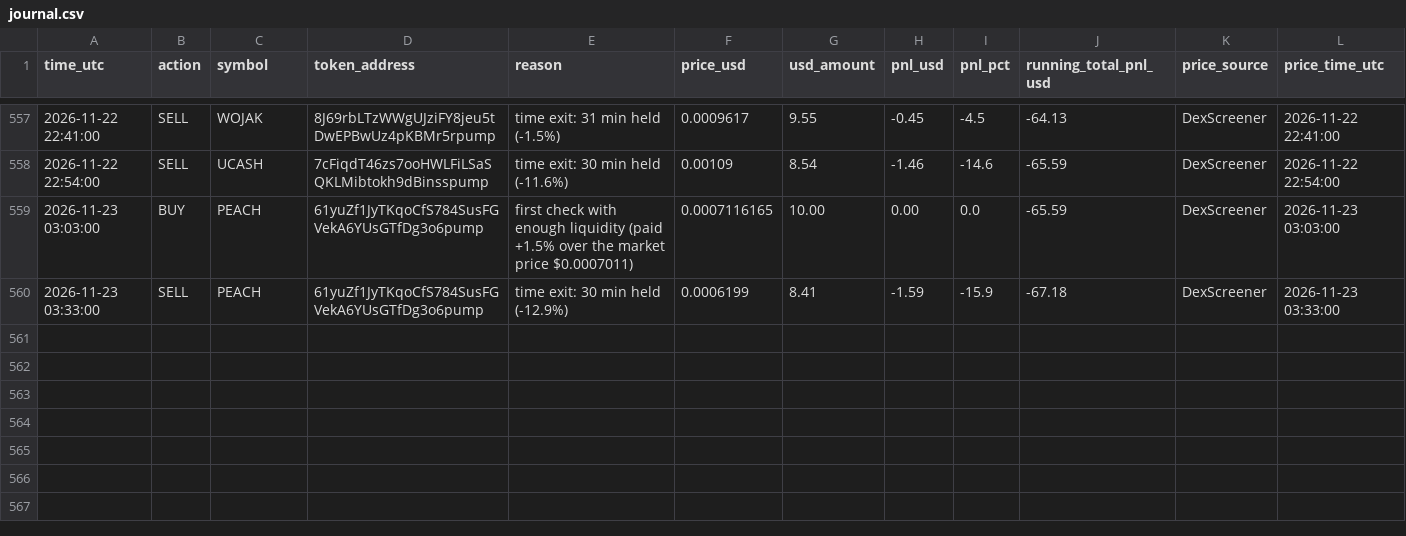
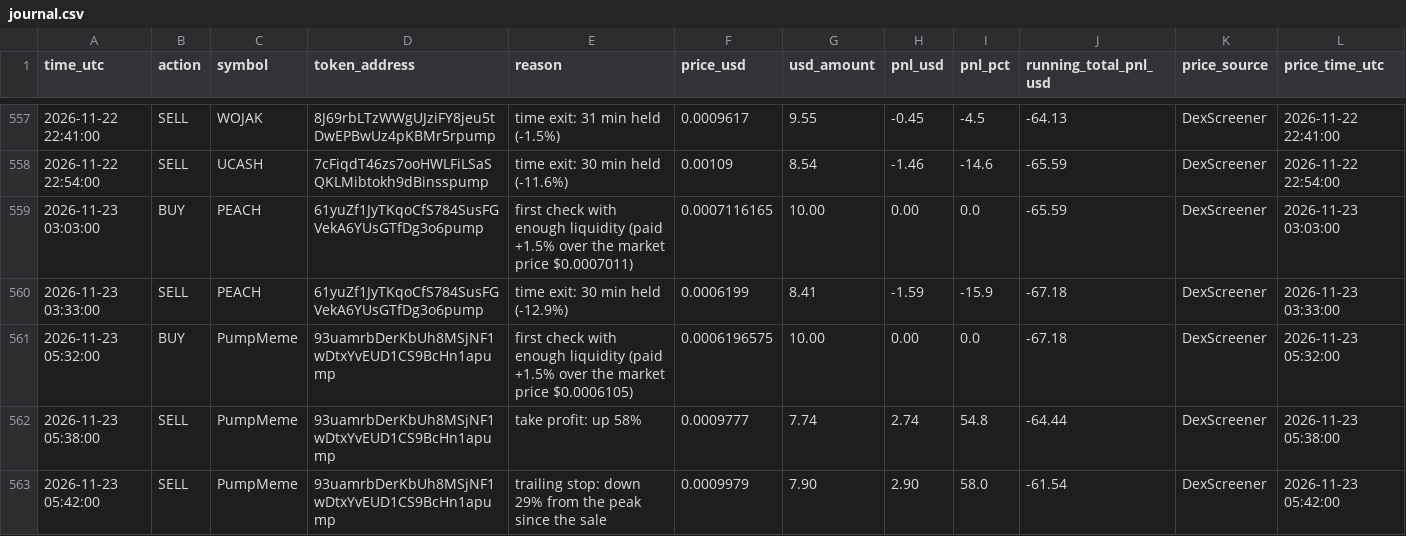
Before and after one commit to Asayed36/trading-bot, a CSV file: data/main-1min/liquid/l1/journal.csv, drawn as a sheet; only a part is shown, gaps mark what is left out; the diff names each change by its address in the sheet, - before the commit and + after, or states it on an @@ line.

```diff
--- a/data/main-1min/liquid/l1/journal.csv
+++ b/data/main-1min/liquid/l1/journal.csv
+row 561: 2026-11-23 05:32:00 | BUY | PumpMeme | 93uamrbDerKbUh8MSjNF1wDtxYvEUD1CS9BcHn1apump | first check with enough liquidity (paid +1.5% over the market price $0.0006105) | 0.0006196575 | 10.00 | 0.00 | 0.0 | -67.18 | DexScreener | 2026-11-23 05:32:00
+row 562: 2026-11-23 05:38:00 | SELL | PumpMeme | 93uamrbDerKbUh8MSjNF1wDtxYvEUD1CS9BcHn1apump | take profit: up 58% | 0.0009777 | 7.74 | 2.74 | 54.8 | -64.44 | DexScreener | 2026-11-23 05:38:00
+row 563: 2026-11-23 05:42:00 | SELL | PumpMeme | 93uamrbDerKbUh8MSjNF1wDtxYvEUD1CS9BcHn1apump | trailing stop: down 29% from the peak since the sale | 0.0009979 | 7.90 | 2.90 | 58.0 | -61.54 | DexScreener | 2026-11-23 05:42:00
```
Also changed, not shown: data/main-1min/liquid/l1/entries.csv, data/main-1min/liquid/l2/journal.csv, 30 other files.
